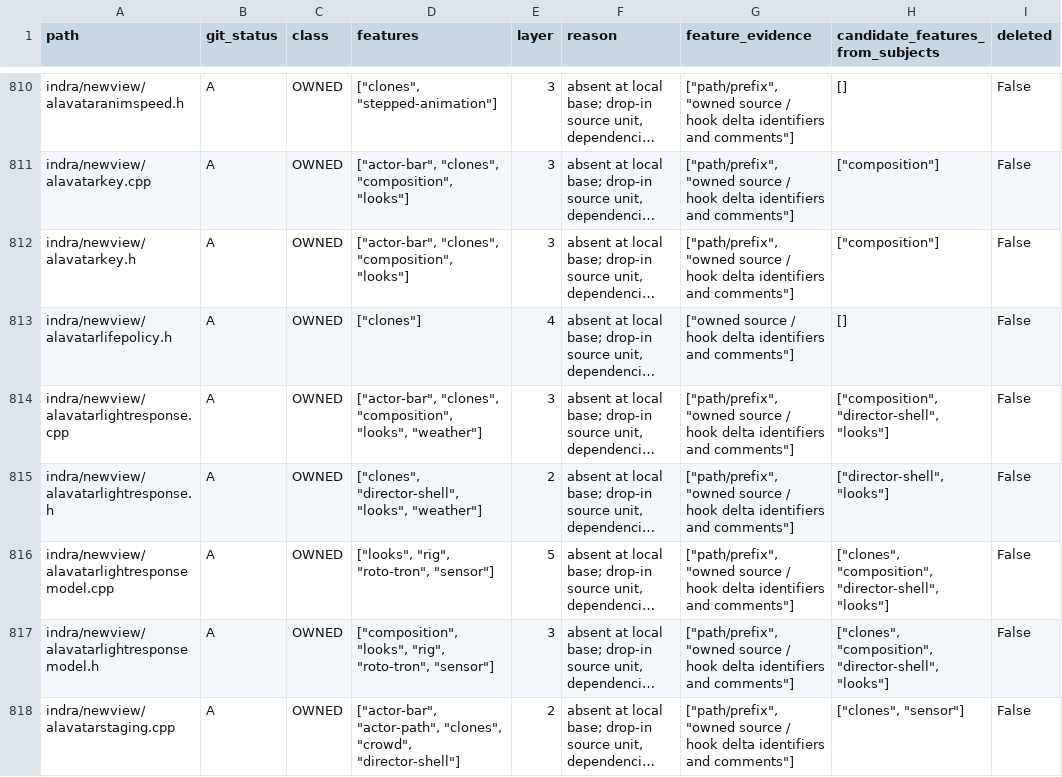
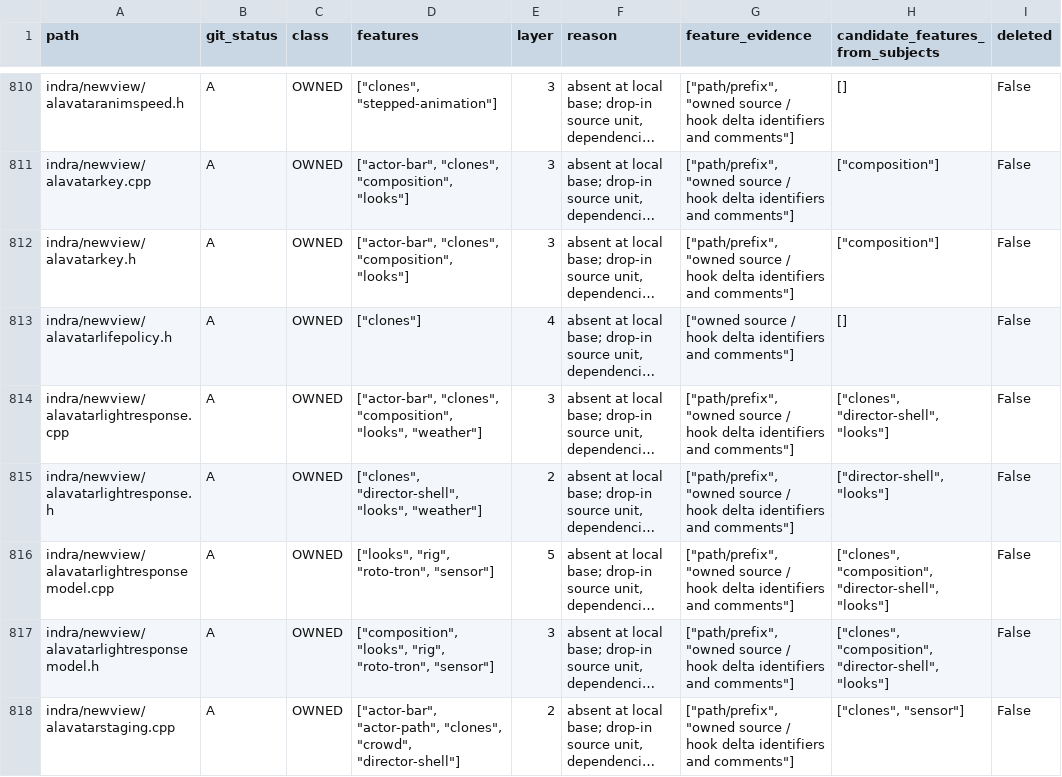
Before and after one commit to bwlupus-ctrl/Alchemy-Machinima, a CSV file: doc/director_suitcase/inventory.csv, drawn as a sheet; only a part is shown, gaps mark what is left out; long unchanged cells end in …; the diff covers the shown part only; the diff names each change by its address in the sheet, - before the commit and + after, or states it on an @@ line.

```diff
--- a/doc/director_suitcase/inventory.csv
+++ b/doc/director_suitcase/inventory.csv
-H814 (candidate_features_from_subjects): ["composition", "director-shell", "looks"]
+H814 (candidate_features_from_subjects): ["clones", "director-shell", "looks"]
```
Also changed, not shown: 1 added row and 19 edited cells elsewhere in this file, doc/director_suitcase/settings.csv, 27 other files.
